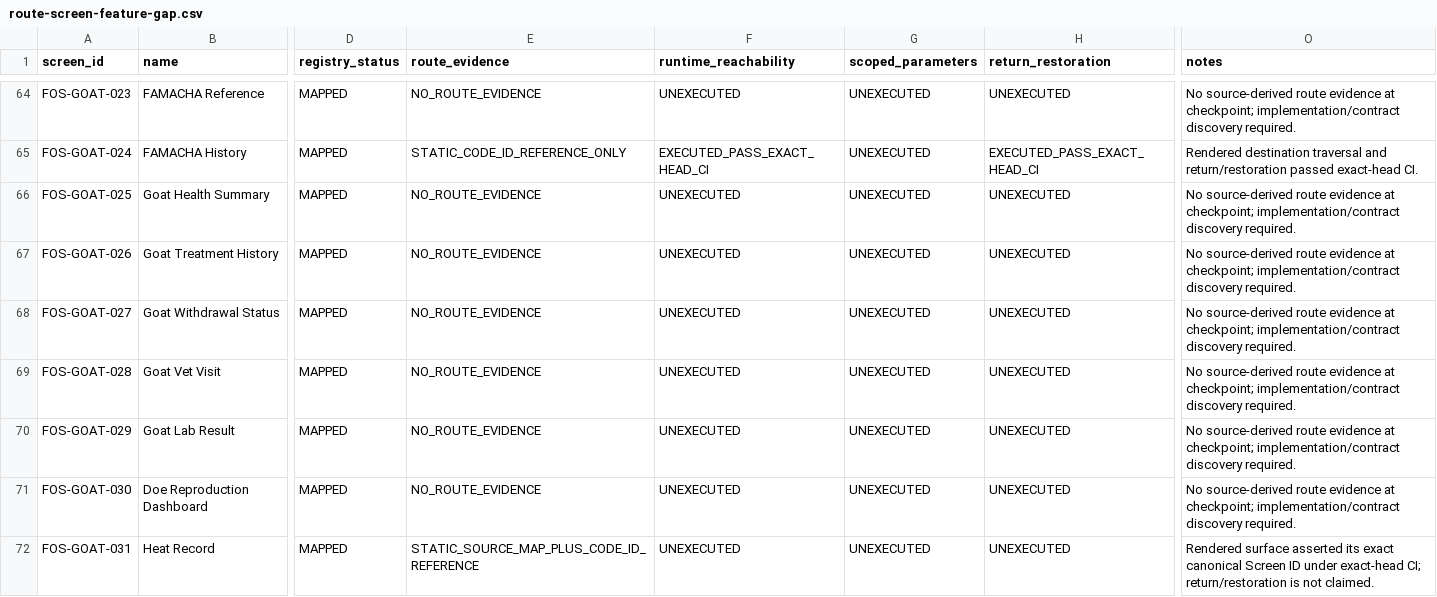
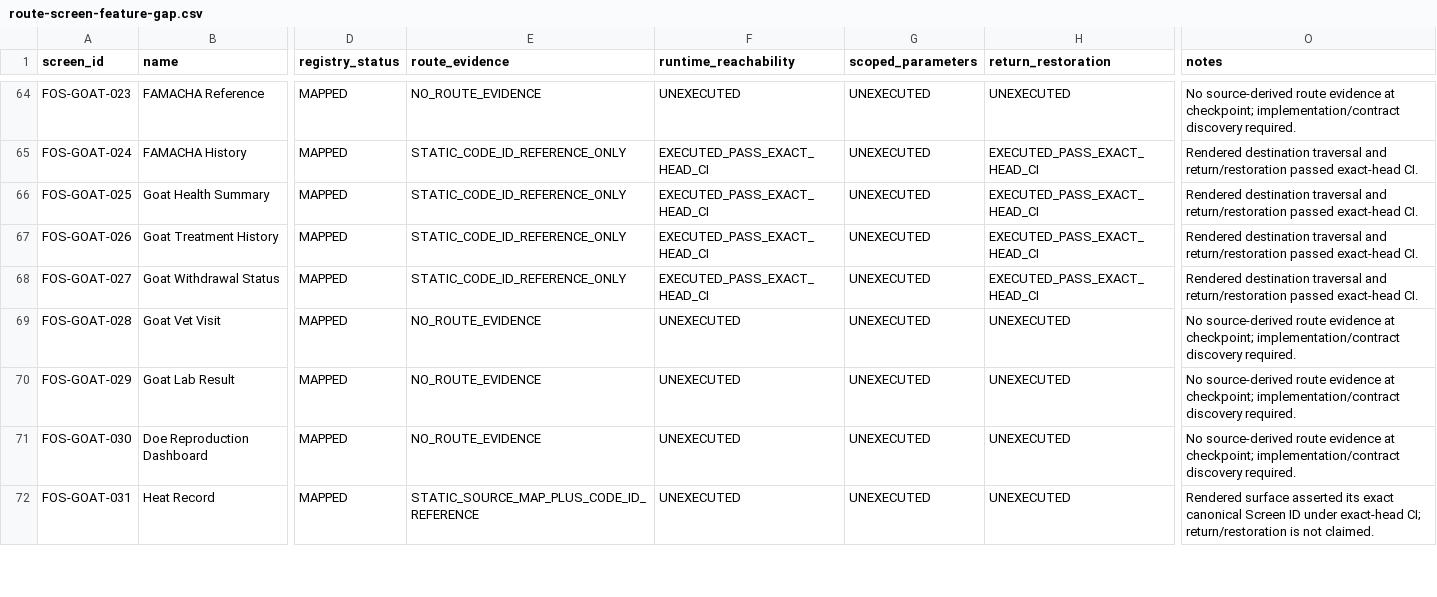
Before and after one commit to Vanguduza/goat-app, a CSV file: docs/ux/evidence/animal-farm-visual-lock/route-screen-feature-gap.csv, drawn as a sheet; only a part is shown, gaps mark what is left out; the diff names each change by its address in the sheet, - before the commit and + after, or states it on an @@ line.

```diff
--- a/docs/ux/evidence/animal-farm-visual-lock/route-screen-feature-gap.csv
+++ b/docs/ux/evidence/animal-farm-visual-lock/route-screen-feature-gap.csv
-E66:E68 (route_evidence): NO_ROUTE_EVIDENCE
+E66:E68 (route_evidence): STATIC_CODE_ID_REFERENCE_ONLY
-F66:F68 (runtime_reachability): UNEXECUTED
+F66:F68 (runtime_reachability): EXECUTED_PASS_EXACT_HEAD_CI
-H66:H68 (return_restoration): UNEXECUTED
+H66:H68 (return_restoration): EXECUTED_PASS_EXACT_HEAD_CI
-O66:O68 (notes): No source-derived route evidence at checkpoint; implementation/contract discovery required.
+O66:O68 (notes): Rendered destination traversal and return/restoration passed exact-head CI.
```
Also changed, not shown: 20 other files.
